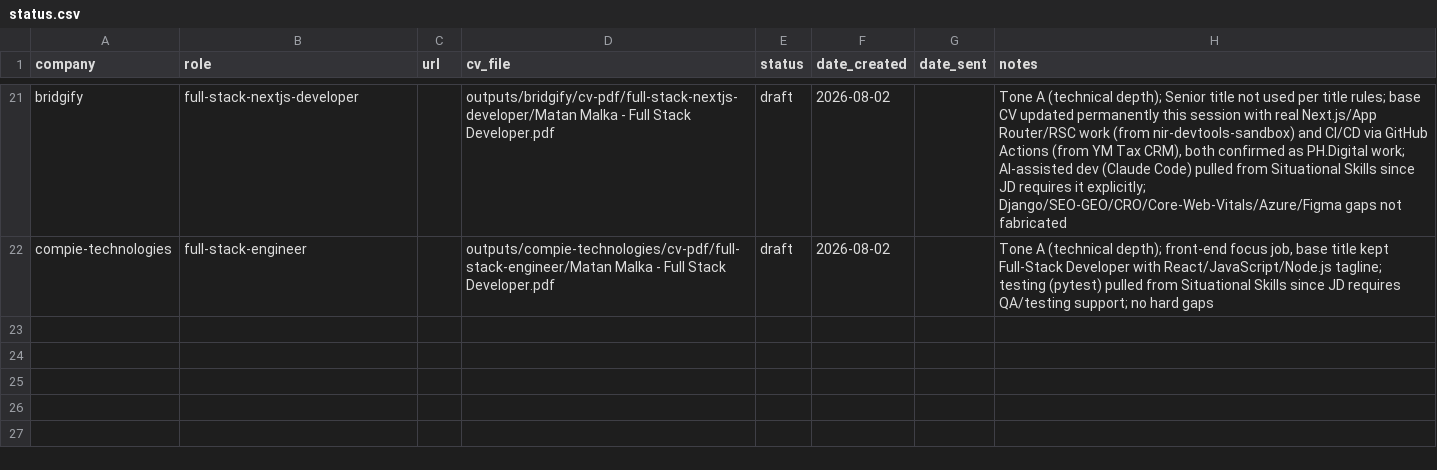
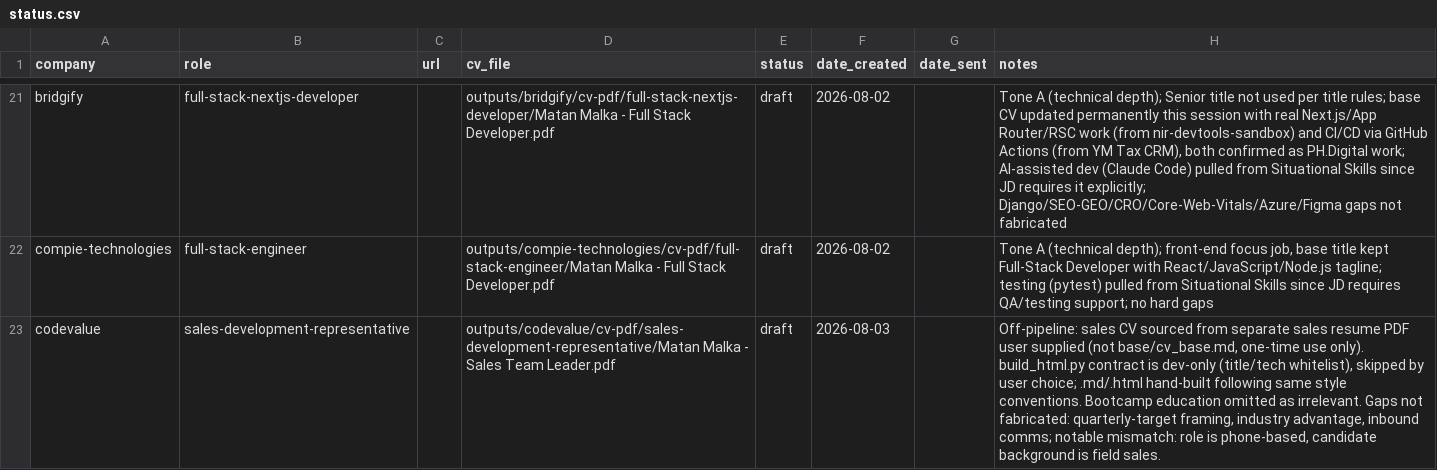
Before and after one commit to matanmalka1/full_stack_resume, a CSV file: jobs/status.csv, drawn as a sheet; only a part is shown, gaps mark what is left out; the diff names each change by its address in the sheet, - before the commit and + after, or states it on an @@ line.

Commit message:
Add Sales Development Representative CV and job description for CodeValue, including tailored notes and HTML/PDF formats.

```diff
--- a/jobs/status.csv
+++ b/jobs/status.csv
+row 23: codevalue | sales-development-representative |  | outputs/codevalue/cv-pdf/sales-development-representative/Matan Malka - Sales Team Leader.pdf | draft | 2026-08-03 |  | Off-pipeline: sales CV sourced from separate sales resume PDF user supplied (not base/cv_base.md, one-time use only). build_html.py contract is dev-only (title/tech whitelist), skipped by user choice; .md/.html hand-built following same style conventions. Bootcamp education omitted as irrelevant. Gaps not fabricated: quarterly-target framing, industry advantage, inbound comms; notable mismatch: role is phone-based, candidate background is field sales.
```
Also changed, not shown: 5 other files.
